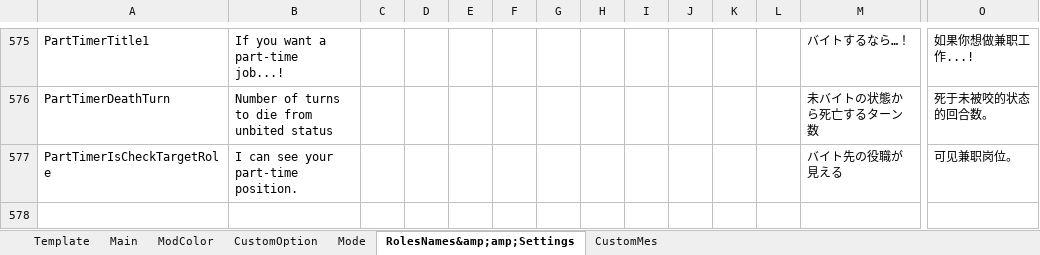
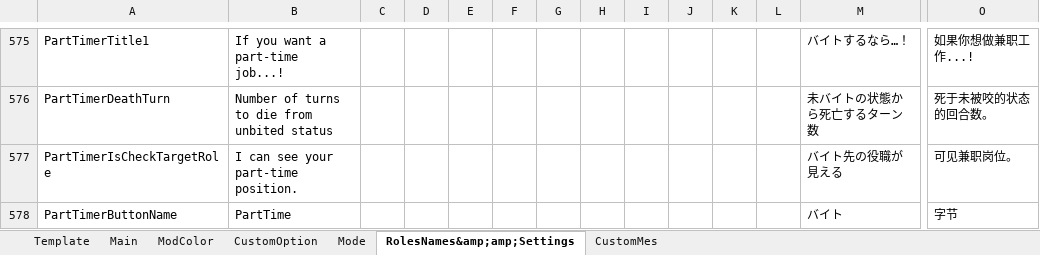
Before and after one commit to SuperNewRoles/SuperNewRoles, an Excel workbook: TranslateData.xlsx, sheet RolesNames&amp;amp;Settings, drawn as a sheet; only a part is shown, gaps mark what is left out; values as stored, in another font and other column widths than the file's, no borders; rows hold the shown columns only; the diff names each change by its address in the sheet, - before the commit and + after, or states it on an @@ line.

```diff
--- a/TranslateData.xlsx (sheet RolesNames&amp;amp;Settings)
+++ b/TranslateData.xlsx (sheet RolesNames&amp;amp;Settings)
+row 578: PartTimerButtonName | PartTime |  |  |  |  |  |  |  |  |  |  | バイト | 字节
```
Also changed, not shown: 4 other files.
